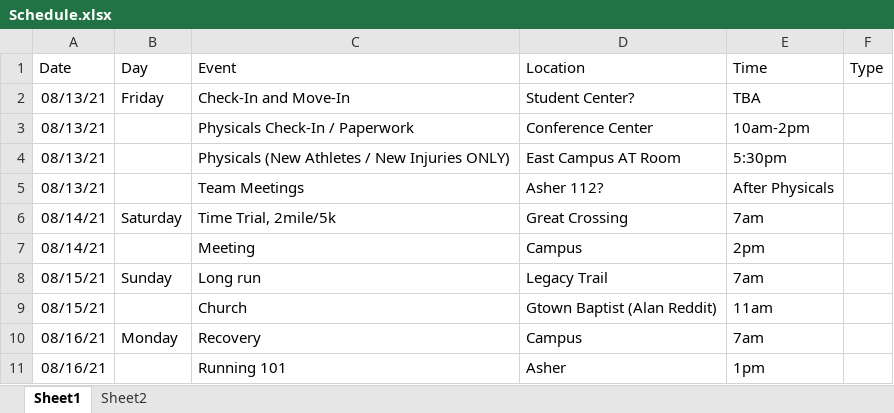
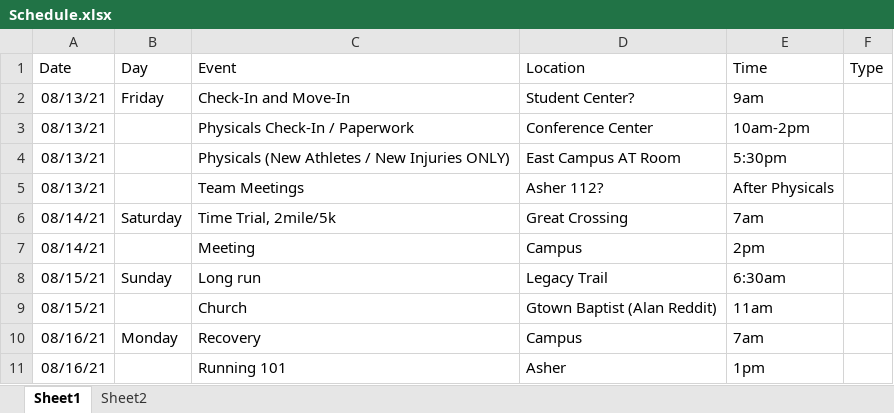
Before and after one commit to gcxcluke/Calendar, an Excel workbook: Schedule.xlsx, sheet Sheet1, drawn as a sheet; only a part is shown; values as stored, in another font and other column widths than the file's, no borders; the diff names each change by its address in the sheet, - before the commit and + after, or states it on an @@ line.

```diff
--- a/Schedule.xlsx (sheet Sheet1)
+++ b/Schedule.xlsx (sheet Sheet1)
-E2 (Time): TBA
+E2 (Time): 9am
-E8 (Time): 7am
+E8 (Time): 6:30am
```
Also changed, not shown: 2 other files.
